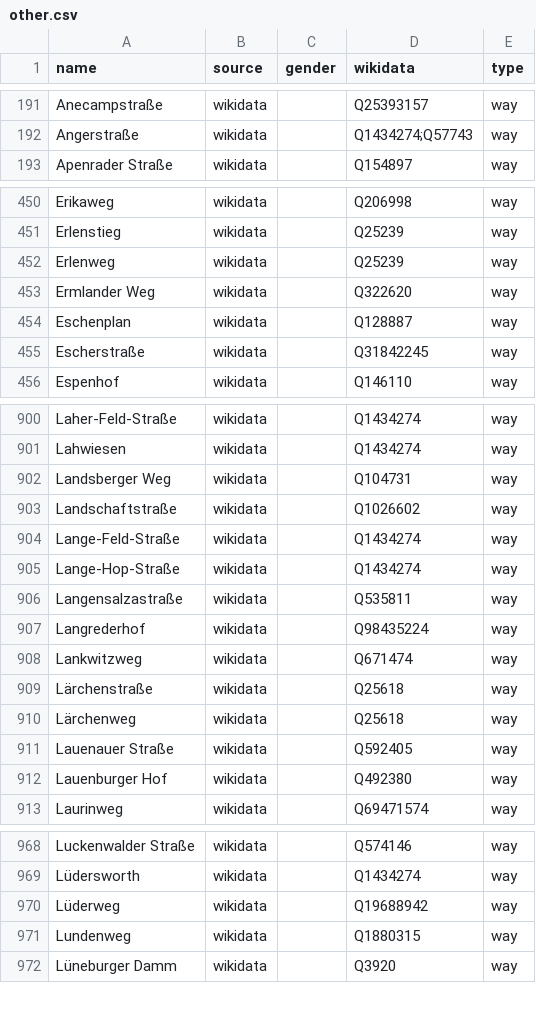
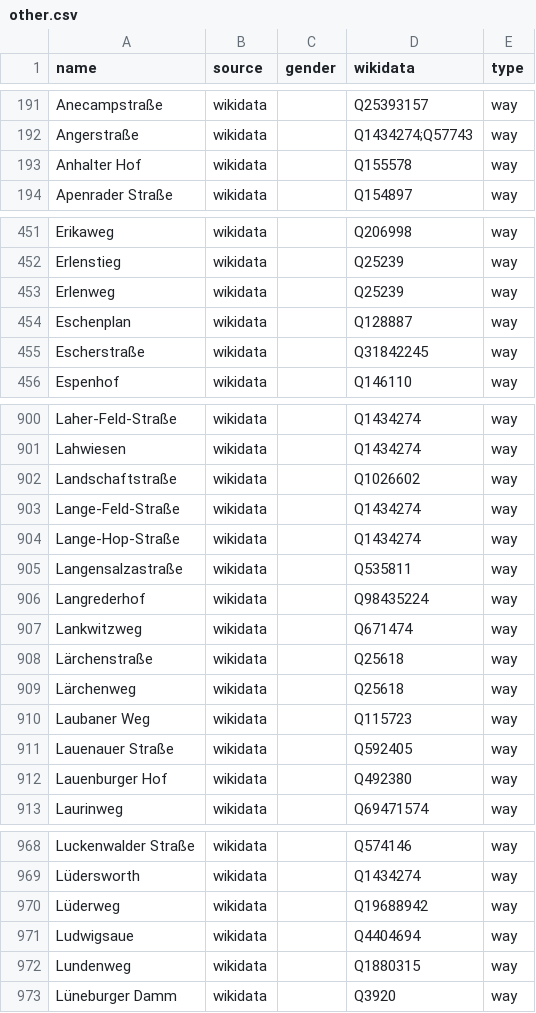
Before and after one commit to EqualStreetNames/equalstreetnames-hannover, a CSV file: data/other.csv, drawn as a sheet; only a part is shown, gaps mark what is left out; the diff covers the shown part only.

```diff
--- a/data/other.csv
+++ b/data/other.csv
@@ -192,2 +192,3 @@ Anecampstraße,wikidata,,Q25393157,way
 Angerstraße,wikidata,,Q1434274;Q57743,way
+"Anhalter Hof",wikidata,,Q155578,way
 "Apenrader Straße",wikidata,,Q154897,way
@@ -452,3 +453,2 @@ Erlenstieg,wikidata,,Q25239,way
 Erlenweg,wikidata,,Q25239,way
-"Ermlander Weg",wikidata,,Q322620,way
 Eschenplan,wikidata,,Q128887,way
@@ -901,3 +901,2 @@ Laher-Feld-Straße,wikidata,,Q1434274,way
 Lahwiesen,wikidata,,Q1434274,way
-"Landsberger Weg",wikidata,,Q104731,way
 Landschaftstraße,wikidata,,Q1026602,way
@@ -910,2 +909,3 @@ Lärchenstraße,wikidata,,Q25618,way
 Lärchenweg,wikidata,,Q25618,way
+"Laubaner Weg",wikidata,,Q115723,way
 "Lauenauer Straße",wikidata,,Q592405,way
@@ -970,2 +970,3 @@ Lüdersworth,wikidata,,Q1434274,way
 Lüderweg,wikidata,,Q19688942,way
+Ludwigsaue,wikidata,,Q4404694,way
 Lundenweg,wikidata,,Q1880315,way
```
Also changed, not shown: 6 added rows and 10 removed rows elsewhere in this file, data/gender.csv, 3 other files.
